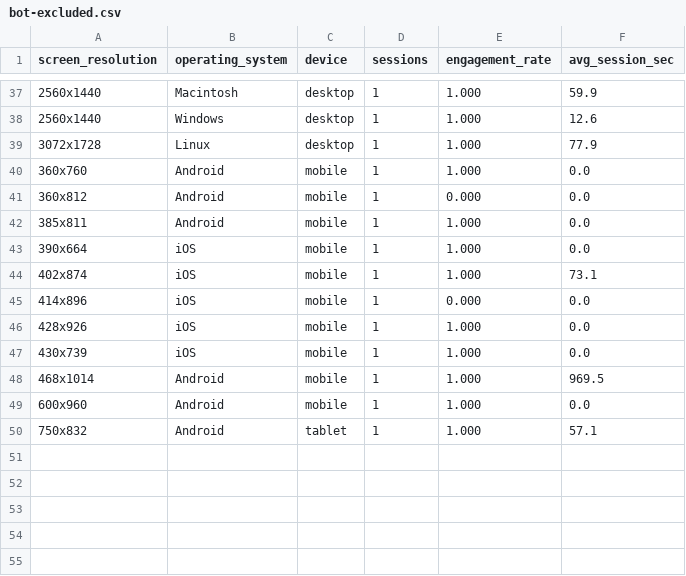
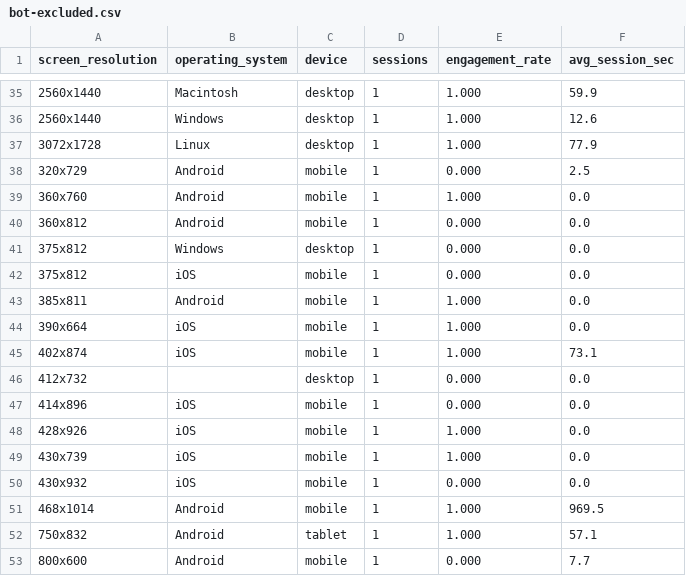
Before and after one commit to hwangtab/studio, a CSV file: docs/ga4-raw/bot-excluded.csv, drawn as a sheet; only a part is shown, gaps mark what is left out; the diff covers the shown part only.

```diff
--- a/docs/ga4-raw/bot-excluded.csv
+++ b/docs/ga4-raw/bot-excluded.csv
@@ -39,4 +37,7 @@ screen_resolution,operating_system,device,sessions,engagement_rate,avg_session_s
 "3072x1728","Linux","desktop",1,1.000,77.9
+"320x729","Android","mobile",1,0.000,2.5
 "360x760","Android","mobile",1,1.000,0.0
 "360x812","Android","mobile",1,0.000,0.0
+"375x812","Windows","desktop",1,0.000,0.0
+"375x812","iOS","mobile",1,0.000,0.0
 "385x811","Android","mobile",1,1.000,0.0
@@ -44,2 +45,3 @@ screen_resolution,operating_system,device,sessions,engagement_rate,avg_session_s
 "402x874","iOS","mobile",1,1.000,73.1
+"412x732","","desktop",1,0.000,0.0
 "414x896","iOS","mobile",1,0.000,0.0
@@ -47,4 +49,5 @@ screen_resolution,operating_system,device,sessions,engagement_rate,avg_session_s
 "430x739","iOS","mobile",1,1.000,0.0
+"430x932","iOS","mobile",1,0.000,0.0
 "468x1014","Android","mobile",1,1.000,969.5
-"600x960","Android","mobile",1,1.000,0.0
 "750x832","Android","tablet",1,1.000,57.1
+"800x600","Android","mobile",1,0.000,7.7
```
Also changed, not shown: 3 added rows, 5 removed rows and 20 edited cells elsewhere in this file, docs/ga4-raw/events.csv, docs/ga4-raw/landing.csv, 7 other files.
